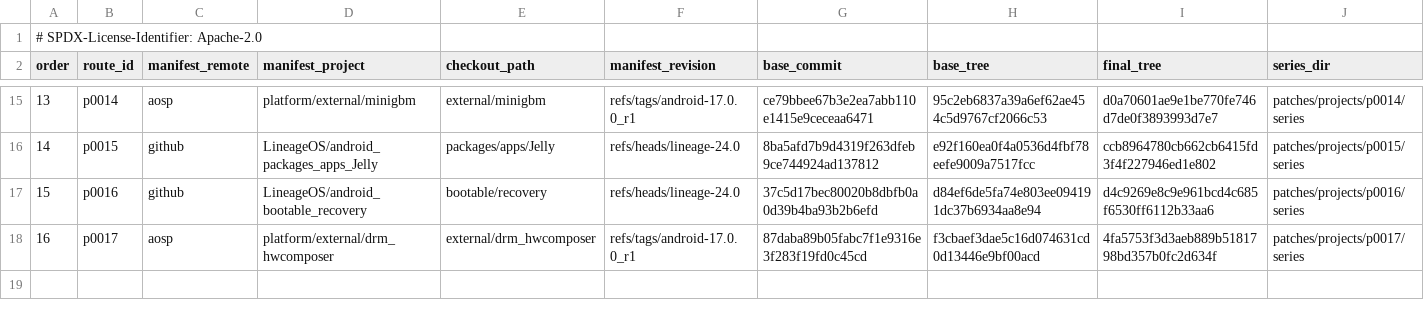
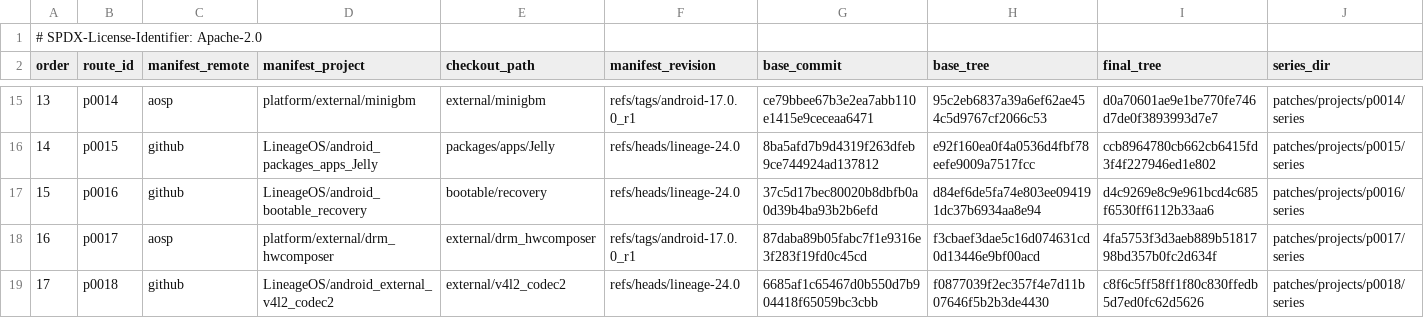
Before and after one commit to 1972nollus/Kernarium, a TSV file: android/lineage-24/patches/projects.tsv, drawn as a sheet; only a part is shown, gaps mark what is left out.

```diff
--- a/android/lineage-24/patches/projects.tsv
+++ b/android/lineage-24/patches/projects.tsv
@@ -18 +18,2 @@ order	route_id	manifest_remote	manifest_project	checkout_path	manifest_revision
 16	p0017	aosp	platform/external/drm_hwcomposer	external/drm_hwcomposer	refs/tags/android-17.0.0_r1	87daba89b05fabc7f1e9316e3f283f19fd0c45cd	f3cbaef3dae5c16d074631cd0d13446e9bf00acd	4fa5753f3d3aeb889b5181798bd357b0fc2d634f	patches/projects/p0017/series
+17	p0018	github	LineageOS/android_external_v4l2_codec2	external/v4l2_codec2	refs/heads/lineage-24.0	6685af1c65467d0b550d7b904418f65059bc3cbb	f0877039f2ec357f4e7d11b07646f5b2b3de4430	c8f6c5ff58ff1f80c830ffedb5d7ed0fc62d5626	patches/projects/p0018/series
```
Also changed, not shown: 16 other files.
